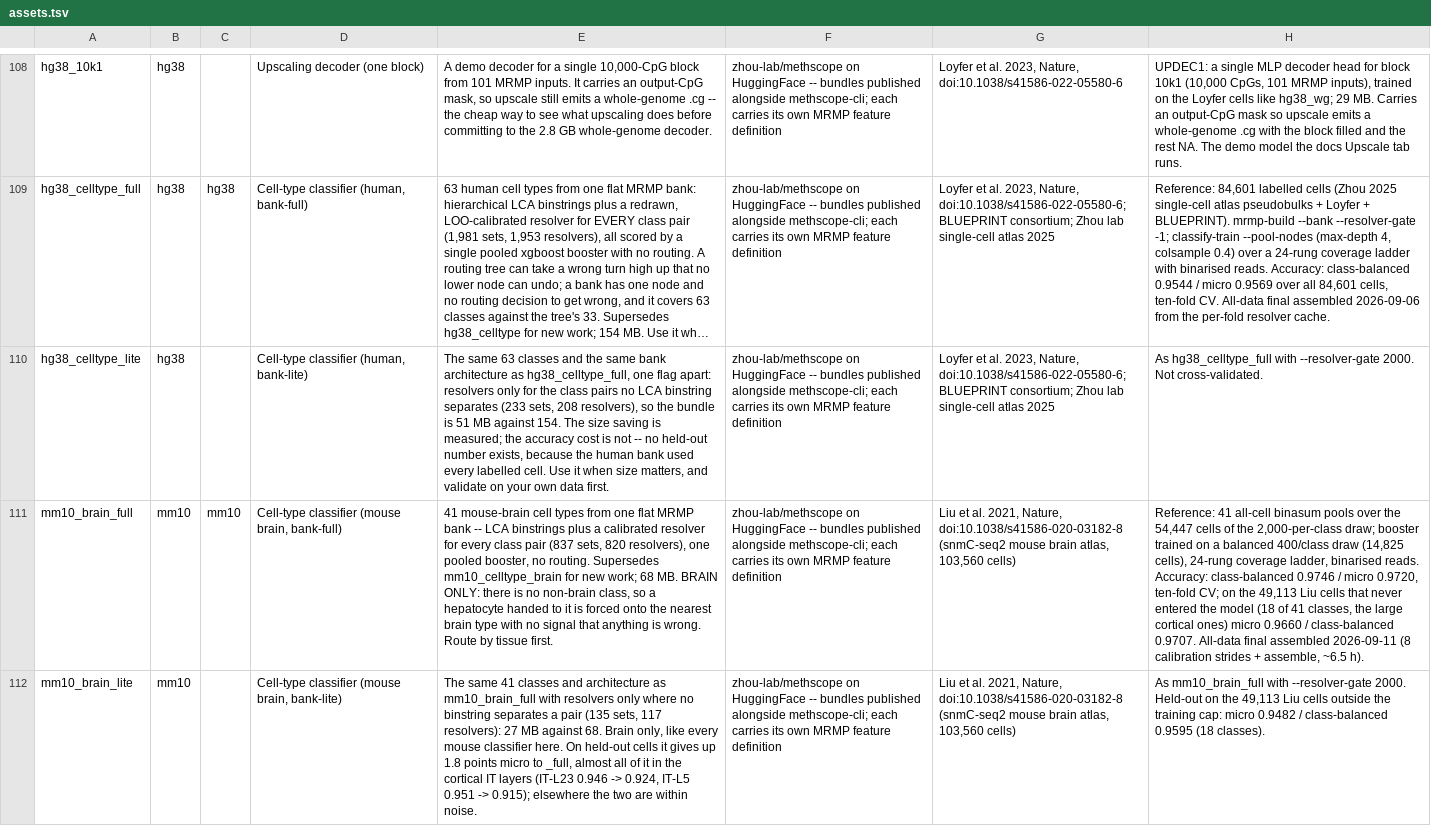
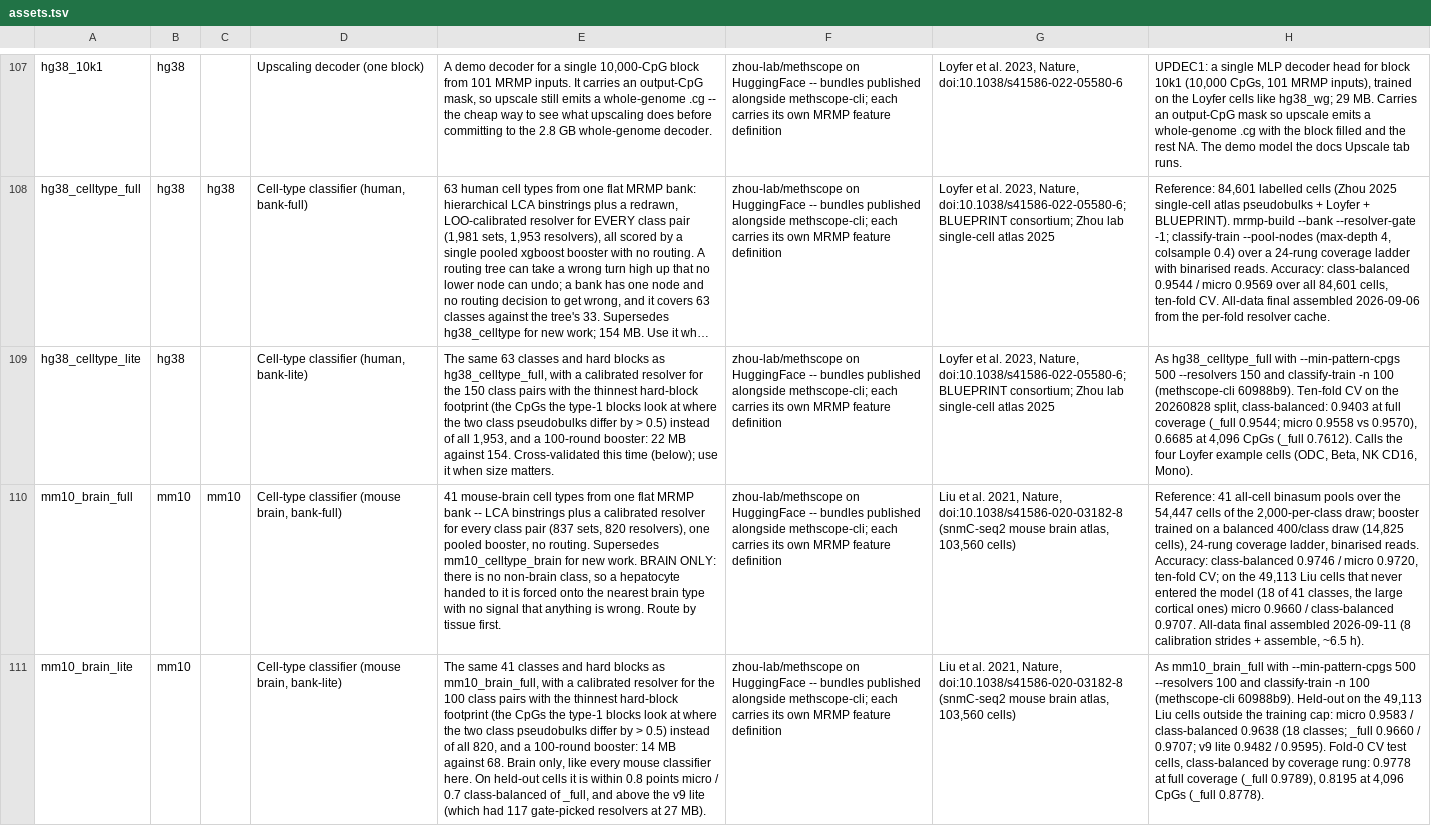
Before and after one commit to zhou-lab/YAME, a TSV file: data/assets.tsv, drawn as a sheet; only a part is shown, gaps mark what is left out; long unchanged cells end in …; addresses are those after the commit; the diff covers the shown part only; the diff names each change by its address in the sheet, - before the commit and + after, or states it on an @@ line.

Commit message:
registry: methscope_models v9 -> v10; three files restaged, two withdrawn
v10 is the first withdrawal. hg38_celltype.clfx and mm10_celltype_brain.clfx
leave the catalogue, superseded by the v9 bank classifiers, so the model count
goes 12 -> 10. Their assets.tsv rows go with them, because a row naming a file
no catalogued directory holds has no consumer and t_assetinfo.sh refuses it.

Three files carry new bytes, not one: hg38_wg.updecx (UPDEC2 on a Loyfer-67
training-only reference, which fixes the hepatocyte undercall at ELF3 and
MIR200C), and both bank-lite classifiers, rebuilt with --resolvers in place of
the retired --resolver-gate. Their rows and their sizes move with them; sizes
come from the LFS pointers, each oid checked against the manifest first, since
--refresh fills sizes from the GitHub contents API and these live on
HuggingFace.

mm10_wg.updecx is NOT restaged -- the mouse tissue-reference pilot was
inconclusive and it stays a v11 question.

v9 joins the prior anchors, so a store filled at v9 upgrades without -f, and
the two withdrawn files simply stop being listed. Nothing deletes them; they
now report NOT_LISTED rather than current (2c9c081).

Rows from tmp/20260916_assets_tsv_hg38_wg_v10.md and
tmp/20260914_assets_tsv_lite_rows.md, applied as supplied. Regeneration is
byte-identical on a second offline run.

```diff
--- a/data/assets.tsv
+++ b/data/assets.tsv
-E109: …classes and the same bank architecture as hg38_celltype_full, one flag apart: resolvers only for the class pairs no LCA binstring separates (233 sets, 208 resolvers), so the bundle is 51 MB against 154. The size saving is measured; the accuracy cost is not -- no held-out number exists, because the human bank used every labelled cell. Use it when size matters, and validate on your own data first.
+E109: …classes and hard blocks as hg38_celltype_full, with a calibrated resolver for the 150 class pairs with the thinnest hard-block footprint (the CpGs the type-1 blocks look at where the two class pseudobulks differ by > 0.5) instead of all 1,953, and a 100-round booster: 22 MB against 154. Cross-validated this time (below); use it when size matters.
-H109: …hg38_celltype_full with --resolver-gate 2000. Not cross-validated.
+H109: …hg38_celltype_full with --min-pattern-cpgs 500 --resolvers 150 and classify-train -n 100 (methscope-cli 60988b9). Ten-fold CV on the 20260828 split, class-balanced: 0.9403 at full coverage (_full 0.9544; micro 0.9558 vs 0.9570), 0.6685 at 4,096 CpGs (_full 0.7612). Calls the four Loyfer example cells (ODC, Beta, NK CD16, Mono).
-E110: …for new work; 68 MB. BRAIN ONLY:…
+E110: …for new work. BRAIN ONLY:…
-E111: …classes and architecture as mm10_brain_full with resolvers only where no binstring separates a pair (135 sets, 117 resolvers): 27 MB against 68. Brain only, like every mouse classifier here. On held-out cells it gives up 1.8 points micro to _full, almost all of it in the cortical IT layers (IT-L23 0.946 -> 0.924, IT-L5 0.951 -> 0.915); elsewhere the two are within noise.
+E111: …classes and hard blocks as mm10_brain_full, with a calibrated resolver for the 100 class pairs with the thinnest hard-block footprint (the CpGs the type-1 blocks look at where the two class pseudobulks differ by > 0.5) instead of all 820, and a 100-round booster: 14 MB against 68. Brain only, like every mouse classifier here. On held-out cells it is within 0.8 points micro / 0.7 class-balanced of _full, and above the v9 lite (which had 117 gate-picked resolvers at 27 MB).
-H111: …mm10_brain_full with --resolver-gate 2000. Held-out on the 49,113 Liu cells outside the training cap: micro 0.9482 / class-balanced 0.9595 (18 classes).
+H111: …mm10_brain_full with --min-pattern-cpgs 500 --resolvers 100 and classify-train -n 100 (methscope-cli 60988b9). Held-out on the 49,113 Liu cells outside the training cap: micro 0.9583 / class-balanced 0.9638 (18 classes; _full 0.9660 / 0.9707; v9 lite 0.9482 / 0.9595). Fold-0 CV test cells, class-balanced by coverage rung: 0.9778 at full coverage (_full 0.9789), 0.8195 at 4,096 CpGs (_full 0.8778).
```
Also changed, not shown: 2 removed rows and 2 edited cells elsewhere in this file, tools/registry/catalog/file_sizes.tsv, 4 other files.
